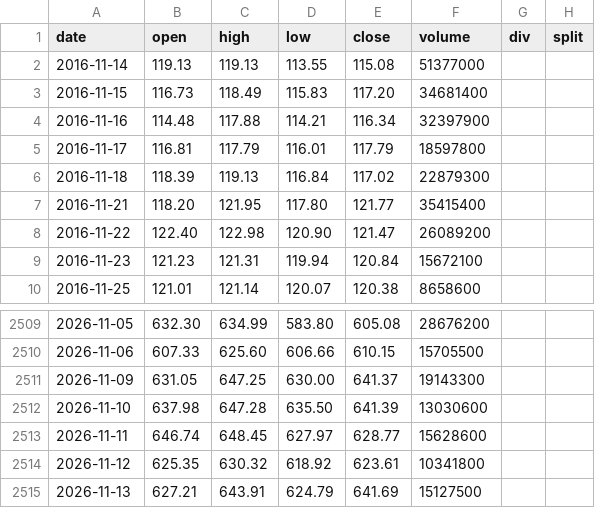
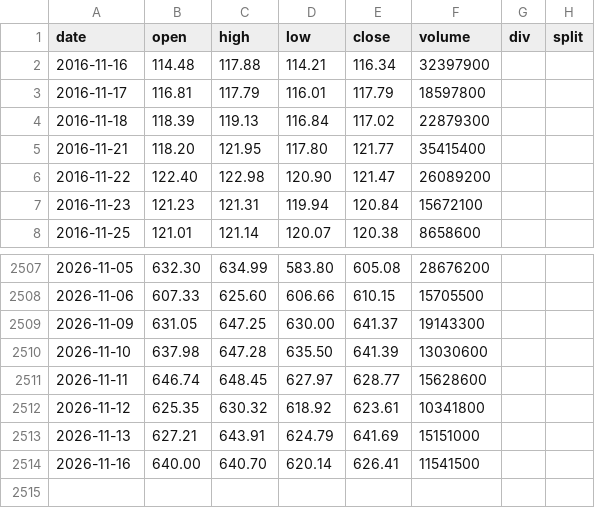
Before and after one commit to yennanliu/finance_data, a CSV file: data/prices/meta.csv, drawn as a sheet; only a part is shown, gaps mark what is left out.

```diff
--- a/data/prices/meta.csv
+++ b/data/prices/meta.csv
@@ -1,4 +1,2 @@
 date,open,high,low,close,volume,div,split
-2016-11-14,119.13,119.13,113.55,115.08,51377000,,
-2016-11-15,116.73,118.49,115.83,117.20,34681400,,
 2016-11-16,114.48,117.88,114.21,116.34,32397900,,
@@ -2514,2 +2512,3 @@ date,open,high,low,close,volume,div,split
 2026-11-12,625.35,630.32,618.92,623.61,10341800,,
-2026-11-13,627.21,643.91,624.79,641.69,15127500,,
+2026-11-13,627.21,643.91,624.79,641.69,15151000,,
+2026-11-16,640.00,640.70,620.14,626.41,11541500,,
```
Also changed, not shown: data/prices/nbis.csv, data/prices/pltr.csv, 36 other files.
